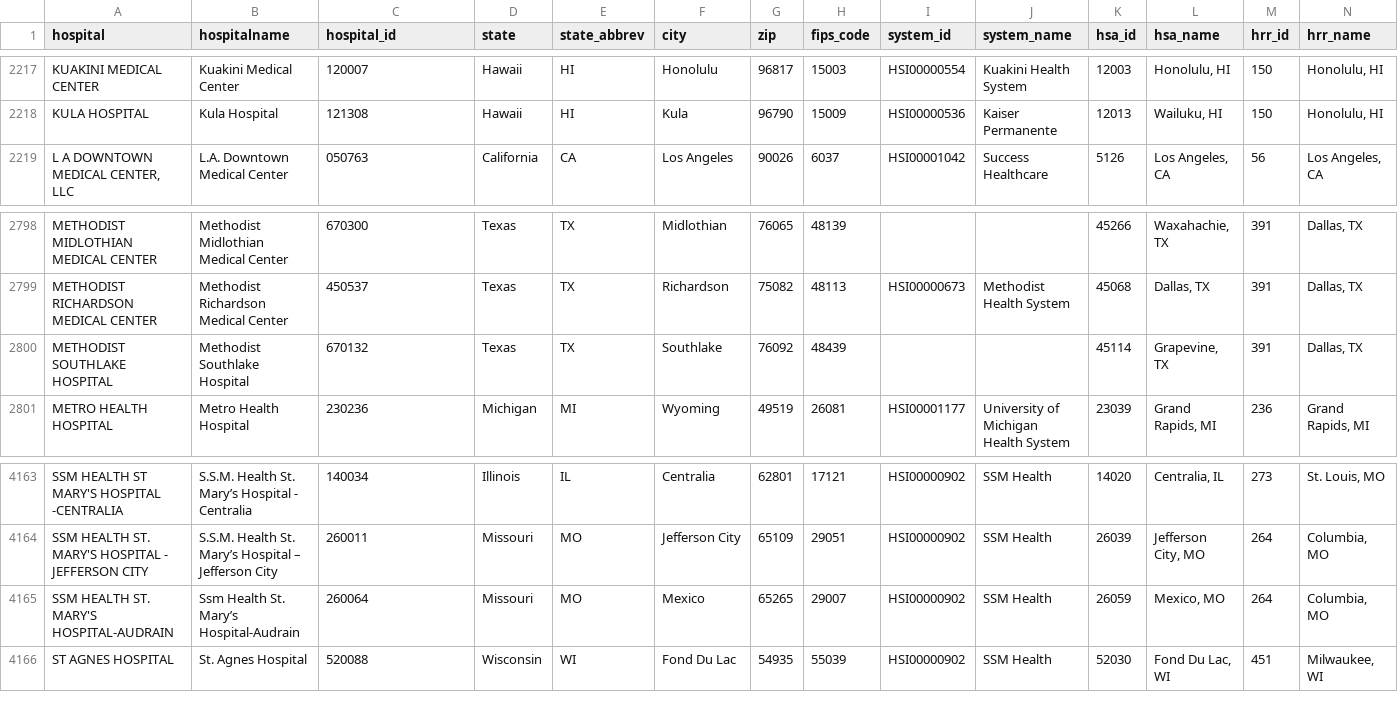
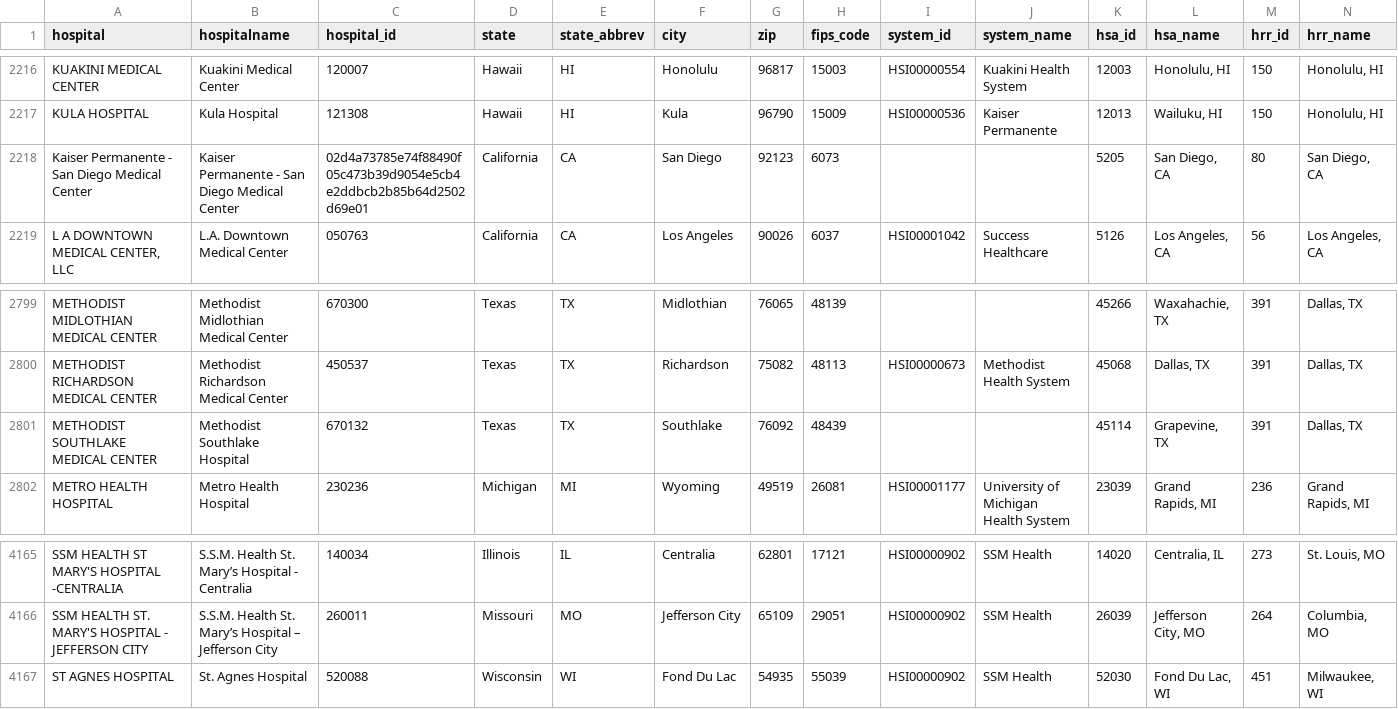
Before and after one commit to flixpar/covid-patient-redistribution-site, a CSV file: data/hhs_hospital_meta.csv, drawn as a sheet; only a part is shown, gaps mark what is left out; the diff covers the shown part only.

```diff
--- a/data/hhs_hospital_meta.csv
+++ b/data/hhs_hospital_meta.csv
@@ -2218,2 +2217,3 @@ KUAKINI MEDICAL CENTER,Kuakini Medical Center,120007,Hawaii,HI,Honolulu,96817,15
 KULA HOSPITAL,Kula Hospital,121308,Hawaii,HI,Kula,96790,15009,HSI00000536,Kaiser Permanente,12013,"Wailuku, HI",150,"Honolulu, HI"
+Kaiser Permanente - San Diego Medical Center,Kaiser Permanente - San Diego Medical Center,02d4a73785e74f88490f05c473b39d9054e5cb4e2ddbcb2b85b64d2502d69e01,California,CA,San Diego,92123,6073,,,5205,"San Diego, CA",80,"San Diego, CA"
 "L A DOWNTOWN MEDICAL CENTER, LLC",L.A. Downtown Medical Center,050763,California,CA,Los Angeles,90026,6037,HSI00001042,Success Healthcare,5126,"Los Angeles, CA",56,"Los Angeles, CA"
@@ -2799,3 +2800,3 @@ METHODIST MIDLOTHIAN MEDICAL CENTER,Methodist Midlothian Medical Center,670300,T
 METHODIST RICHARDSON MEDICAL CENTER,Methodist Richardson Medical Center,450537,Texas,TX,Richardson,75082,48113,HSI00000673,Methodist Health System,45068,"Dallas, TX",391,"Dallas, TX"
-METHODIST SOUTHLAKE HOSPITAL,Methodist Southlake Hospital,670132,Texas,TX,Southlake,76092,48439,,,45114,"Grapevine, TX",391,"Dallas, TX"
+METHODIST SOUTHLAKE MEDICAL CENTER,Methodist Southlake Hospital,670132,Texas,TX,Southlake,76092,48439,,,45114,"Grapevine, TX",391,"Dallas, TX"
 METRO HEALTH HOSPITAL,Metro Health Hospital,230236,Michigan,MI,Wyoming,49519,26081,HSI00001177,University of Michigan Health System,23039,"Grand Rapids, MI",236,"Grand Rapids, MI"
@@ -4164,3 +4166,2 @@ SSM HEALTH ST MARY'S HOSPITAL -CENTRALIA,S.S.M. Health St. Mary’s Hospital - C
 SSM HEALTH ST. MARY'S HOSPITAL - JEFFERSON CITY,S.S.M. Health St. Mary’s Hospital – Jefferson City,260011,Missouri,MO,Jefferson City,65109,29051,HSI00000902,SSM Health,26039,"Jefferson City, MO",264,"Columbia, MO"
-SSM HEALTH ST. MARY'S HOSPITAL-AUDRAIN,Ssm Health St. Mary’s Hospital-Audrain,260064,Missouri,MO,Mexico,65265,29007,HSI00000902,SSM Health,26059,"Mexico, MO",264,"Columbia, MO"
 ST AGNES HOSPITAL,St. Agnes Hospital,520088,Wisconsin,WI,Fond Du Lac,54935,55039,HSI00000902,SSM Health,52030,"Fond Du Lac, WI",451,"Milwaukee, WI"
```
Also changed, not shown: 3 added rows and 2 removed rows elsewhere in this file, data/hhs_current_load.csv, 8 other files.
